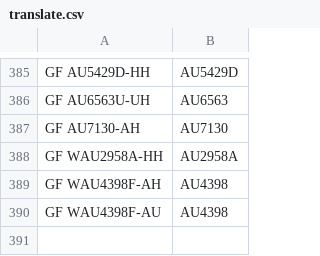
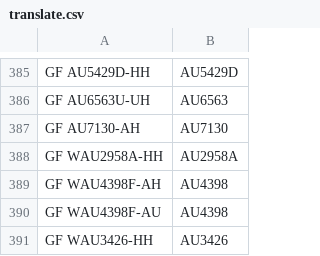
Before and after one commit to odifmonster/swmt-scheduler, a CSV file: app/style/translate/translate.csv, drawn as a sheet; only a part is shown, gaps mark what is left out; the diff names each change by its address in the sheet, - before the commit and + after, or states it on an @@ line.

```diff
--- a/app/style/translate/translate.csv
+++ b/app/style/translate/translate.csv
+row 391: GF WAU3426-HH | AU3426
```
Also changed, not shown: 11 other files.
